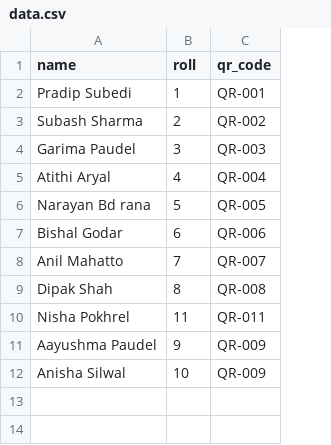
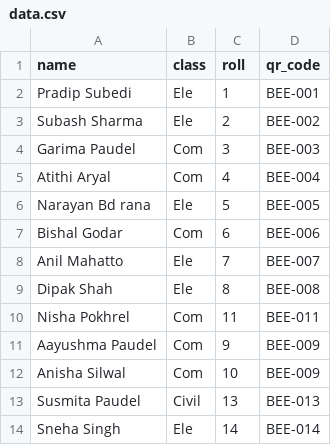
Before and after one commit to sprasapradip/qr_reader, a CSV file: data.csv, drawn as a sheet; addresses are those after the commit; the diff names each change by its address in the sheet, - before the commit and + after, or states it on an @@ line.

Commit message:
Add additional data

```diff
--- a/data.csv
+++ b/data.csv
+column B (class), rows 2-12: Ele | Ele | Com | Com | Ele | Com | Ele | Ele | Com | Com | Com
-D2 (qr_code): QR-001
+D2 (qr_code): BEE-001
-D3 (qr_code): QR-002
+D3 (qr_code): BEE-002
-D4 (qr_code): QR-003
+D4 (qr_code): BEE-003
-D5 (qr_code): QR-004
+D5 (qr_code): BEE-004
-D6 (qr_code): QR-005
+D6 (qr_code): BEE-005
-D7 (qr_code): QR-006
+D7 (qr_code): BEE-006
-D8 (qr_code): QR-007
+D8 (qr_code): BEE-007
-D9 (qr_code): QR-008
+D9 (qr_code): BEE-008
-D10 (qr_code): QR-011
+D10 (qr_code): BEE-011
-D11:D12 (qr_code): QR-009
+D11:D12 (qr_code): BEE-009
+row 13: Susmita Paudel | Civil | 13 | BEE-013
+row 14: Sneha Singh | Ele | 14 | BEE-014
```
